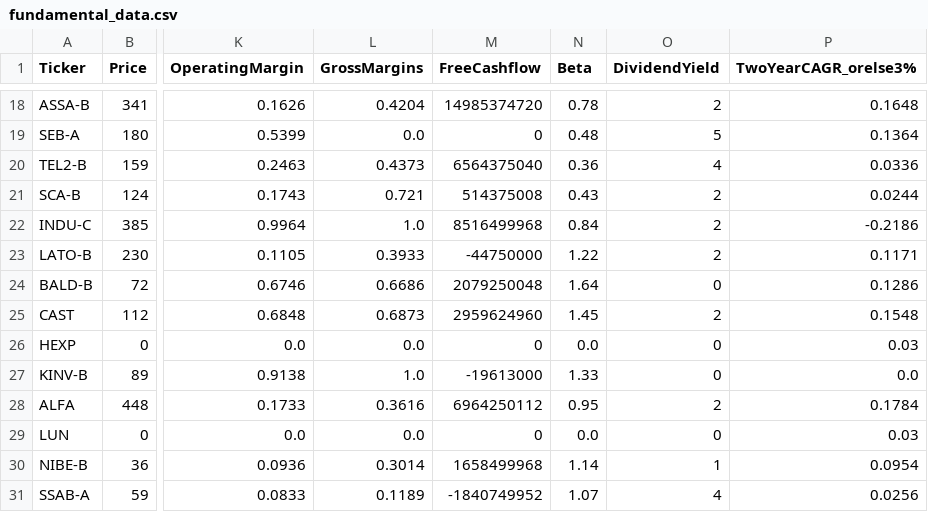
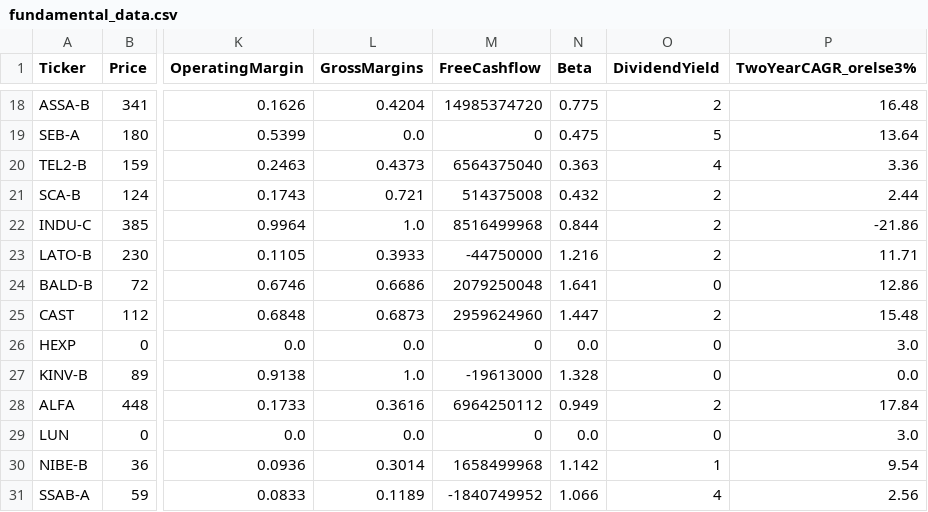
Before and after one commit to cb2cb/cb-machinelearning, a CSV file: fundamental_data.csv, drawn as a sheet; only a part is shown, gaps mark what is left out; the diff covers the shown part only; the diff names each change by its address in the sheet, - before the commit and + after, or states it on an @@ line.

```diff
--- a/fundamental_data.csv
+++ b/fundamental_data.csv
-N18 (Beta): 0.78
+N18 (Beta): 0.775
-P18 (TwoYearCAGR_orelse3%): 0.1648
+P18 (TwoYearCAGR_orelse3%): 16.48
-N19 (Beta): 0.48
+N19 (Beta): 0.475
-P19 (TwoYearCAGR_orelse3%): 0.1364
+P19 (TwoYearCAGR_orelse3%): 13.64
-N20 (Beta): 0.36
+N20 (Beta): 0.363
-P20 (TwoYearCAGR_orelse3%): 0.0336
+P20 (TwoYearCAGR_orelse3%): 3.36
-N21 (Beta): 0.43
+N21 (Beta): 0.432
-P21 (TwoYearCAGR_orelse3%): 0.0244
+P21 (TwoYearCAGR_orelse3%): 2.44
-N22 (Beta): 0.84
+N22 (Beta): 0.844
-P22 (TwoYearCAGR_orelse3%): -0.2186
+P22 (TwoYearCAGR_orelse3%): -21.86
-N23 (Beta): 1.22
+N23 (Beta): 1.216
-P23 (TwoYearCAGR_orelse3%): 0.1171
+P23 (TwoYearCAGR_orelse3%): 11.71
-N24 (Beta): 1.64
+N24 (Beta): 1.641
-P24 (TwoYearCAGR_orelse3%): 0.1286
+P24 (TwoYearCAGR_orelse3%): 12.86
-N25 (Beta): 1.45
+N25 (Beta): 1.447
-P25 (TwoYearCAGR_orelse3%): 0.1548
+P25 (TwoYearCAGR_orelse3%): 15.48
-P26 (TwoYearCAGR_orelse3%): 0.03
+P26 (TwoYearCAGR_orelse3%): 3.0
-N27 (Beta): 1.33
+N27 (Beta): 1.328
-N28 (Beta): 0.95
+N28 (Beta): 0.949
-P28 (TwoYearCAGR_orelse3%): 0.1784
+P28 (TwoYearCAGR_orelse3%): 17.84
-P29 (TwoYearCAGR_orelse3%): 0.03
+P29 (TwoYearCAGR_orelse3%): 3.0
-N30 (Beta): 1.14
+N30 (Beta): 1.142
-P30 (TwoYearCAGR_orelse3%): 0.0954
+P30 (TwoYearCAGR_orelse3%): 9.54
-N31 (Beta): 1.07
+N31 (Beta): 1.066
-P31 (TwoYearCAGR_orelse3%): 0.0256
+P31 (TwoYearCAGR_orelse3%): 2.56
```
Also changed, not shown: 31 edited cells elsewhere in this file.
